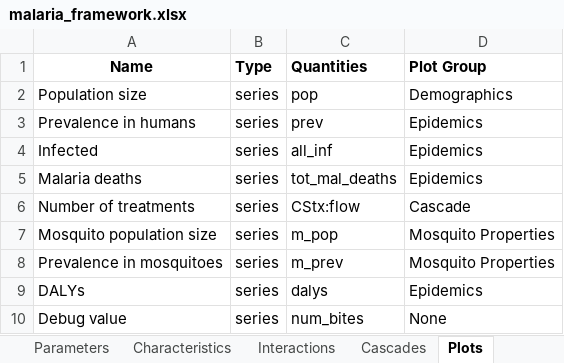
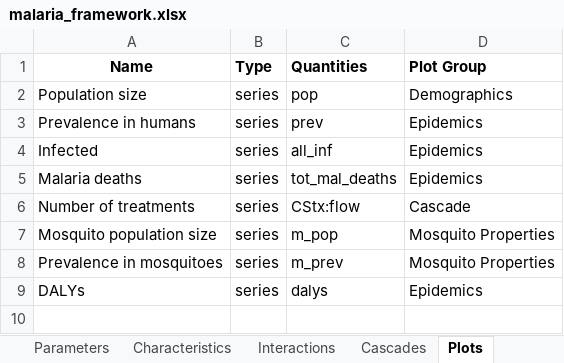
Before and after one commit to atomicateam/atomica, an Excel workbook: atomica/library/malaria_framework.xlsx, sheet Plots, drawn as a sheet; values as stored, in another font and other column widths than the file's, no borders; the diff names each change by its address in the sheet, - before the commit and + after, or states it on an @@ line.

```diff
--- a/atomica/library/malaria_framework.xlsx (sheet Plots)
+++ b/atomica/library/malaria_framework.xlsx (sheet Plots)
-row 10: Debug value | series | num_bites | None
```
Also changed, not shown: sheet Parameters, sheet Transitions, atomica/library/malaria_databook.xlsx, atomica/library/malaria_progbook.xlsx.
